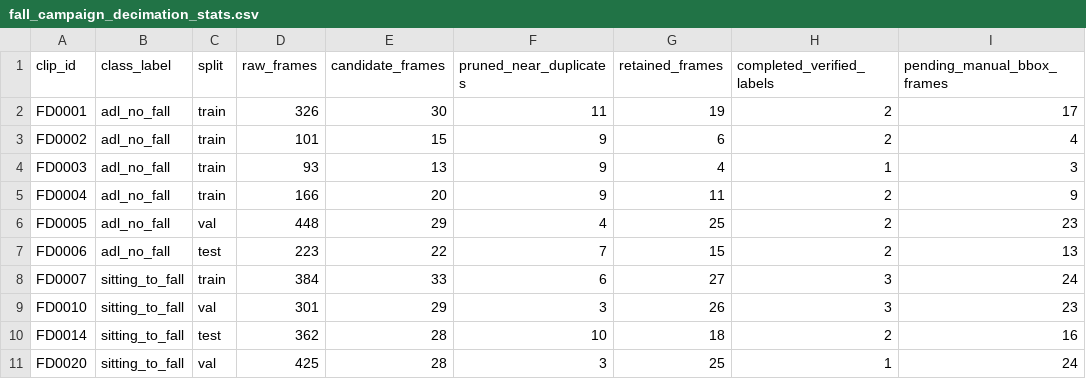
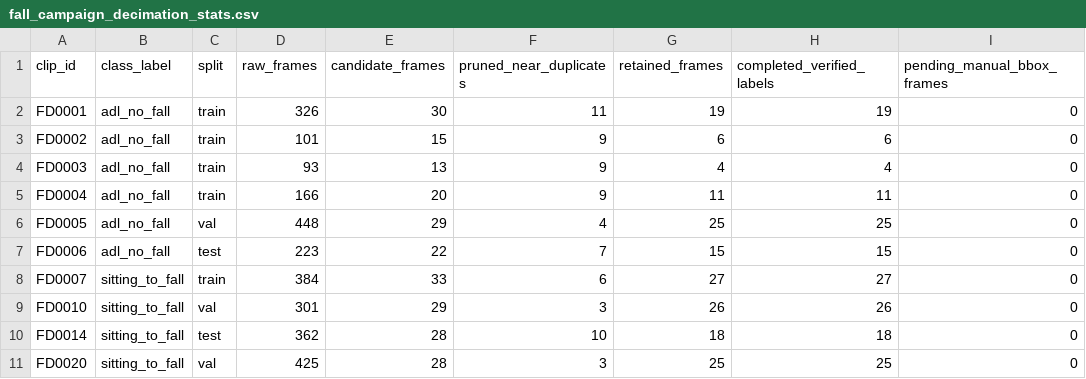
Before and after one commit to CarToon890/Project-CCTV-Safety, a CSV file: docs/audit_artifacts/fall/fall_campaign_decimation_stats.csv, drawn as a sheet.

Commit message:
feat(fall-audit): complete 156 visual annotations, update campaign artifacts and validation

```diff
--- a/docs/audit_artifacts/fall/fall_campaign_decimation_stats.csv
+++ b/docs/audit_artifacts/fall/fall_campaign_decimation_stats.csv
@@ -1,11 +1,11 @@
 clip_id,class_label,split,raw_frames,candidate_frames,pruned_near_duplicates,retained_frames,completed_verified_labels,pending_manual_bbox_frames
-FD0001,adl_no_fall,train,326,30,11,19,2,17
-FD0002,adl_no_fall,train,101,15,9,6,2,4
-FD0003,adl_no_fall,train,93,13,9,4,1,3
-FD0004,adl_no_fall,train,166,20,9,11,2,9
-FD0005,adl_no_fall,val,448,29,4,25,2,23
-FD0006,adl_no_fall,test,223,22,7,15,2,13
-FD0007,sitting_to_fall,train,384,33,6,27,3,24
-FD0010,sitting_to_fall,val,301,29,3,26,3,23
-FD0014,sitting_to_fall,test,362,28,10,18,2,16
-FD0020,sitting_to_fall,val,425,28,3,25,1,24
+FD0001,adl_no_fall,train,326,30,11,19,19,0
+FD0002,adl_no_fall,train,101,15,9,6,6,0
+FD0003,adl_no_fall,train,93,13,9,4,4,0
+FD0004,adl_no_fall,train,166,20,9,11,11,0
+FD0005,adl_no_fall,val,448,29,4,25,25,0
+FD0006,adl_no_fall,test,223,22,7,15,15,0
+FD0007,sitting_to_fall,train,384,33,6,27,27,0
+FD0010,sitting_to_fall,val,301,29,3,26,26,0
+FD0014,sitting_to_fall,test,362,28,10,18,18,0
+FD0020,sitting_to_fall,val,425,28,3,25,25,0
```
Also changed, not shown: docs/audit_artifacts/fall/fall_campaign_manifest.csv, 6 other files.
